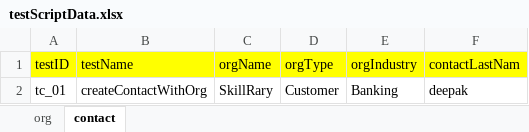
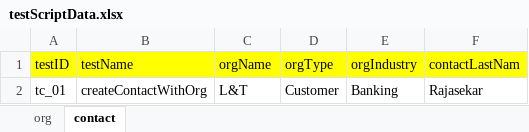
Before and after one commit to muthu2404/TYSS, an Excel workbook: Tyss_Practice/src/main/resources/testScriptData.xlsx, sheet contact, drawn as a sheet; values as stored, in another font and other column widths than the file's, no borders; the diff names each change by its address in the sheet, - before the commit and + after, or states it on an @@ line.

```diff
--- a/Tyss_Practice/src/main/resources/testScriptData.xlsx (sheet contact)
+++ b/Tyss_Practice/src/main/resources/testScriptData.xlsx (sheet contact)
-C2 (orgName): SkillRary
+C2 (orgName): L&T
-F2 (contactLastNam): deepak
+F2 (contactLastNam): Rajasekar
```
Also changed, not shown: sheet org, 27 other files.
